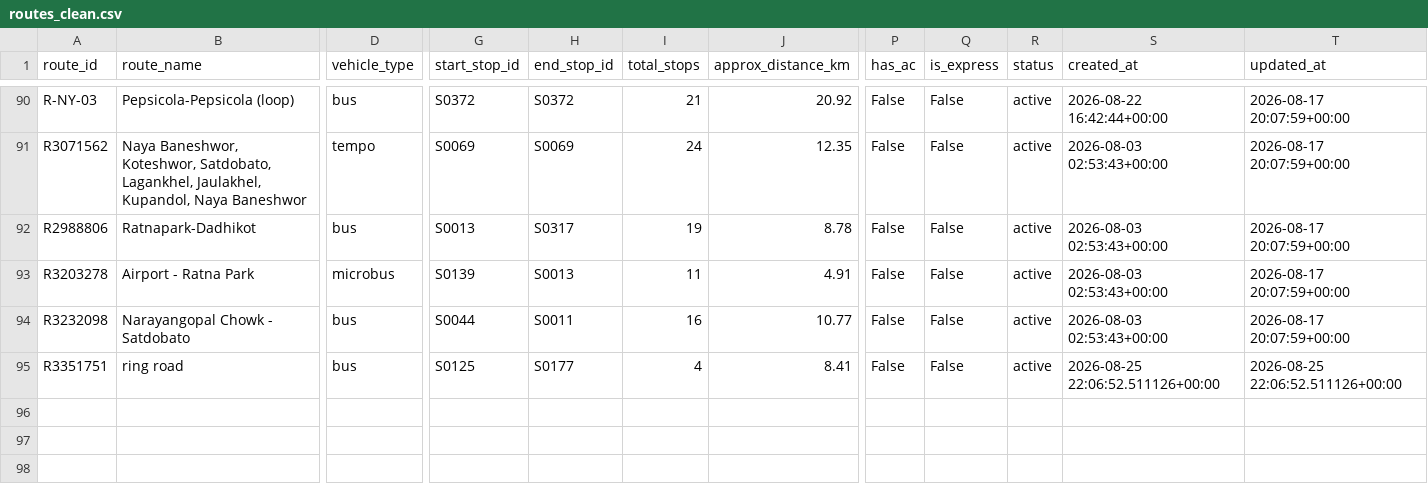
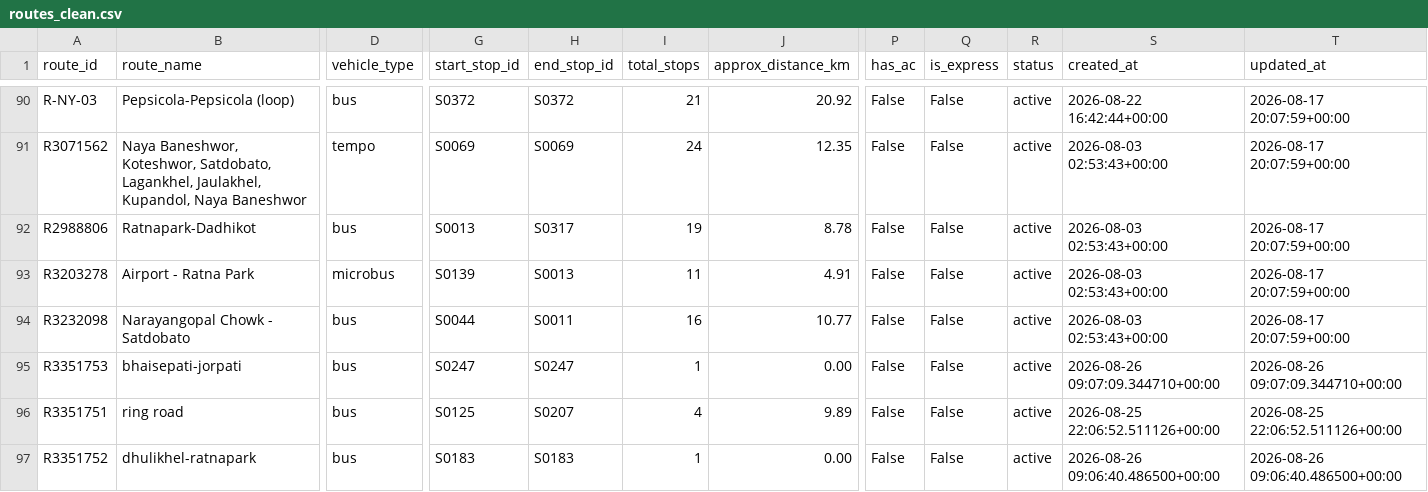
Before and after one commit to dineshbhatta012/minor-project-BE, a CSV file: data/processed/routes_clean.csv, drawn as a sheet; only a part is shown, gaps mark what is left out; addresses are those after the commit; rows hold the shown columns only; the diff names each change by its address in the sheet, - before the commit and + after, or states it on an @@ line.

Commit message:
new routes added

```diff
--- a/data/processed/routes_clean.csv
+++ b/data/processed/routes_clean.csv
+row 95: R3351753 | bhaisepati-jorpati | bus | S0247 | S0247 | 1 | 0.00 | False | False | active | 2026-08-26 09:07:09.344710+00:00 | 2026-08-26 09:07:09.344710+00:00
-H96 (end_stop_id): S0177
+H96 (end_stop_id): S0207
-J96 (approx_distance_km): 8.41
+J96 (approx_distance_km): 9.89
+row 97: R3351752 | dhulikhel-ratnapark | bus | S0183 | S0183 | 1 | 0.00 | False | False | active | 2026-08-26 09:06:40.486500+00:00 | 2026-08-26 09:06:40.486500+00:00
```
Also changed, not shown: data/processed/route_stops_clean.csv, data/processed/routes_clean_no_notes.csv, 2 other files.
